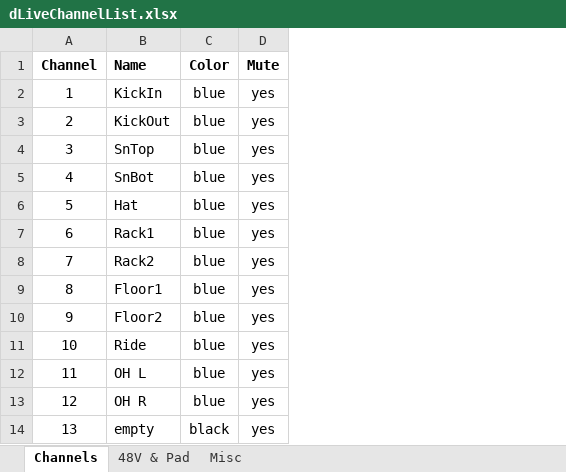
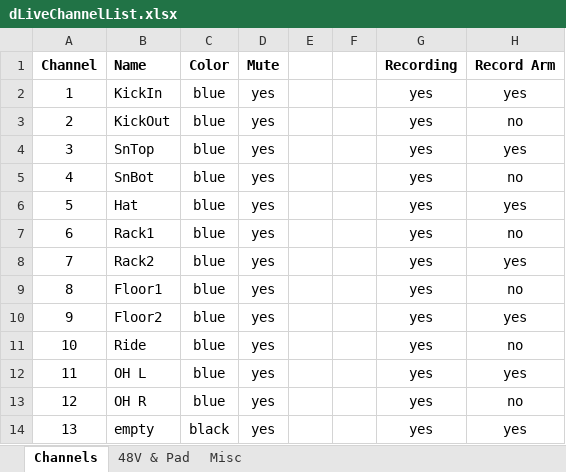
Before and after one commit to togrupe/dlive-midi-tools, an Excel workbook: dLiveChannelList.xlsx, sheet Channels, drawn as a sheet; only a part is shown; values as stored, in another font and other column widths than the file's, no borders; conditional formats not drawn; the diff names each change by its address in the sheet, - before the commit and + after, or states it on an @@ line.

Commit message:
recording flage & record_arm flag added

```diff
--- a/dLiveChannelList.xlsx (sheet Channels)
+++ b/dLiveChannelList.xlsx (sheet Channels)
+column E, empty
+column F, empty
+column G (Recording), rows 2-14: all yes
+column H (Record Arm), rows 2-14: yes | no | yes | no | yes | no | yes | no | yes | no | yes | no | yes
```
Also changed, not shown: sheet Misc, 3 other files.
